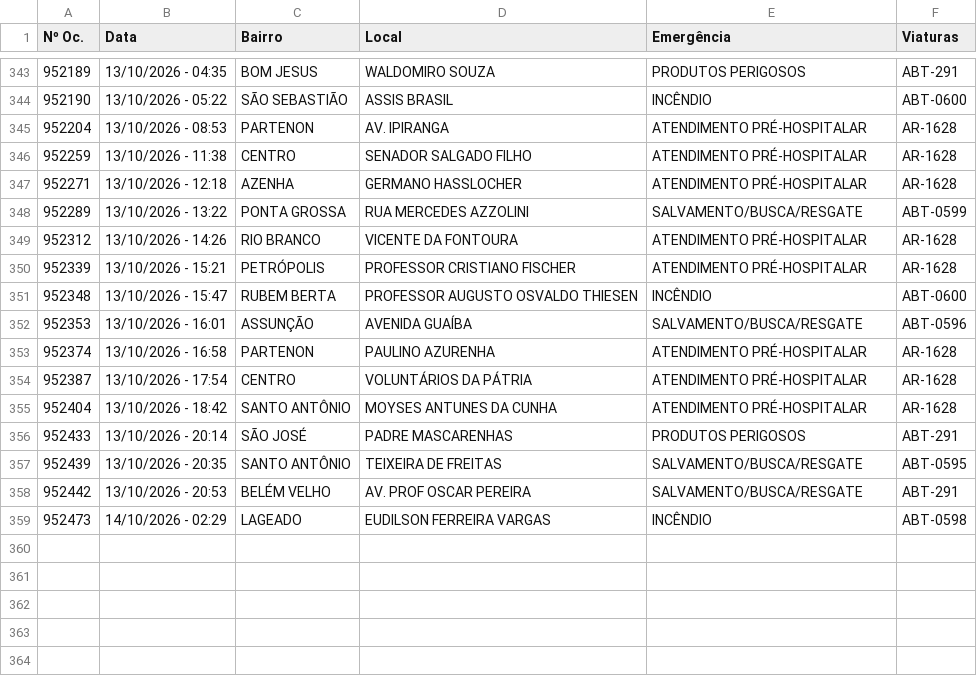
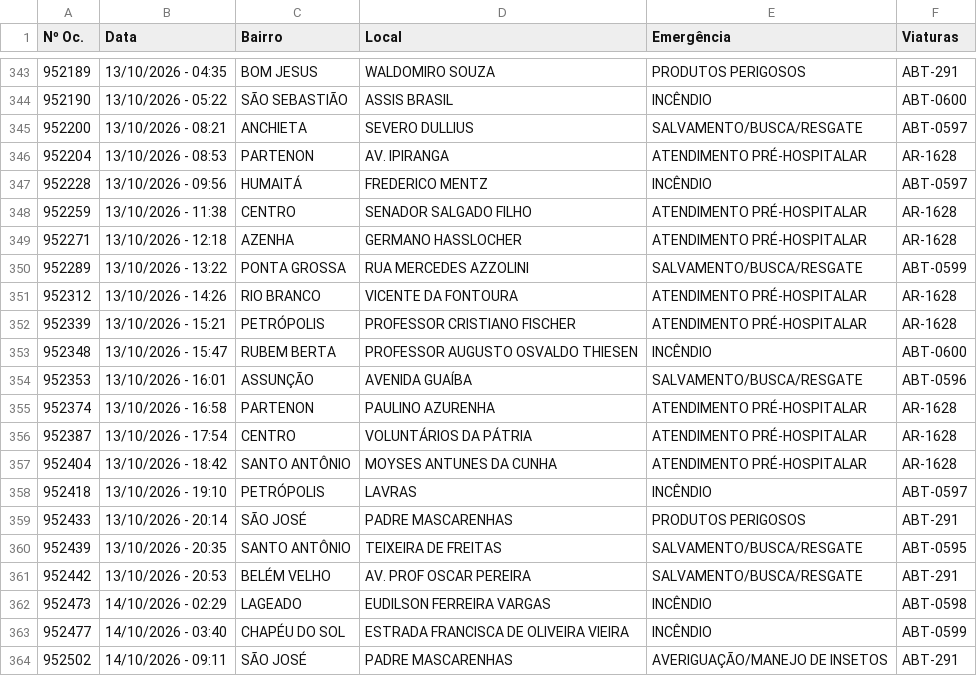
Before and after one commit to ciabm-1bbm/site, a CSV file: dados/PAINEL_MES_ATUAL.csv, drawn as a sheet; only a part is shown, gaps mark what is left out.

```diff
--- a/dados/PAINEL_MES_ATUAL.csv
+++ b/dados/PAINEL_MES_ATUAL.csv
@@ -344,3 +344,5 @@ Nº Oc.,Data,Bairro,Local,Emergência,Viaturas
 952190,13/10/2026 - 05:22,SÃO SEBASTIÃO,ASSIS BRASIL,INCÊNDIO,ABT-0600
+952200,13/10/2026 - 08:21,ANCHIETA,SEVERO DULLIUS,SALVAMENTO/BUSCA/RESGATE,ABT-0597
 952204,13/10/2026 - 08:53,PARTENON,AV. IPIRANGA,ATENDIMENTO PRÉ-HOSPITALAR,AR-1628
+952228,13/10/2026 - 09:56,HUMAITÁ,FREDERICO MENTZ,INCÊNDIO,ABT-0597
 952259,13/10/2026 - 11:38,CENTRO,SENADOR SALGADO FILHO,ATENDIMENTO PRÉ-HOSPITALAR,AR-1628
@@ -355,2 +357,3 @@ Nº Oc.,Data,Bairro,Local,Emergência,Viaturas
 952404,13/10/2026 - 18:42,SANTO ANTÔNIO,MOYSES ANTUNES DA CUNHA,ATENDIMENTO PRÉ-HOSPITALAR,AR-1628
+952418,13/10/2026 - 19:10,PETRÓPOLIS,LAVRAS,INCÊNDIO,ABT-0597
 952433,13/10/2026 - 20:14,SÃO JOSÉ,PADRE MASCARENHAS,PRODUTOS PERIGOSOS,ABT-291
@@ -359 +362,3 @@ Nº Oc.,Data,Bairro,Local,Emergência,Viaturas
 952473,14/10/2026 - 02:29,LAGEADO,EUDILSON FERREIRA VARGAS,INCÊNDIO,ABT-0598
+952477,14/10/2026 - 03:40,CHAPÉU DO SOL,ESTRADA FRANCISCA DE OLIVEIRA VIEIRA,INCÊNDIO,ABT-0599
+952502,14/10/2026 - 09:11,SÃO JOSÉ,PADRE MASCARENHAS,AVERIGUAÇÃO/MANEJO DE INSETOS,ABT-291
```
